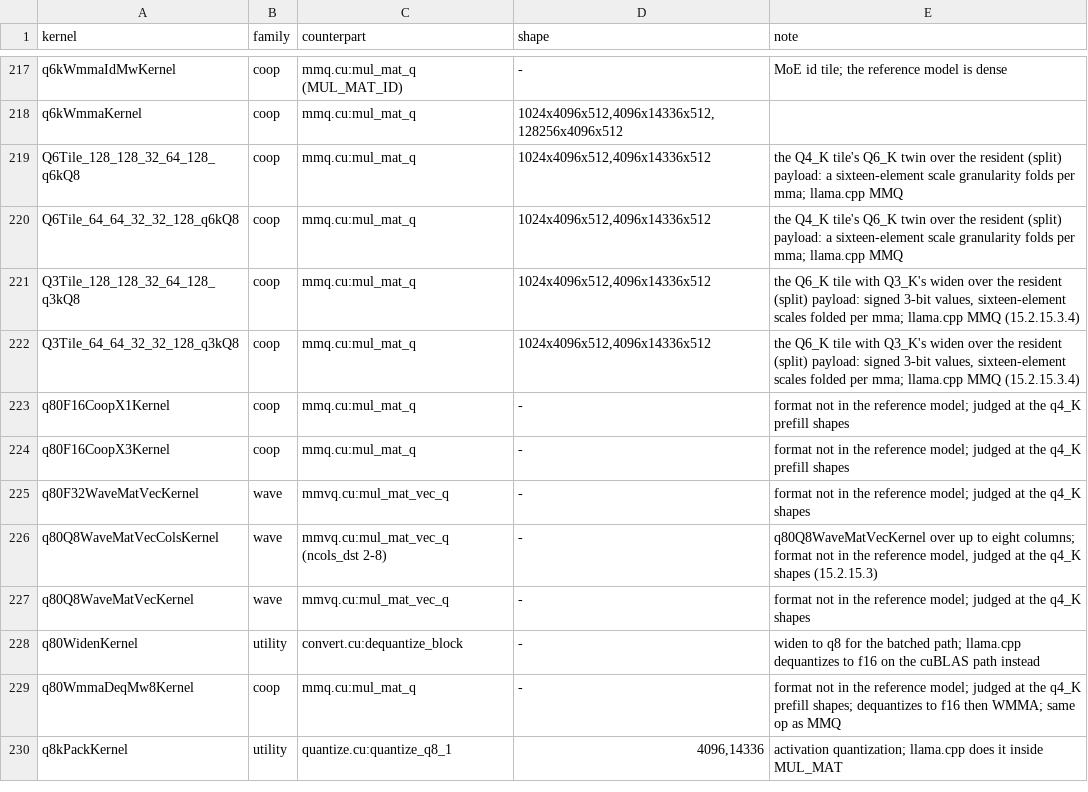
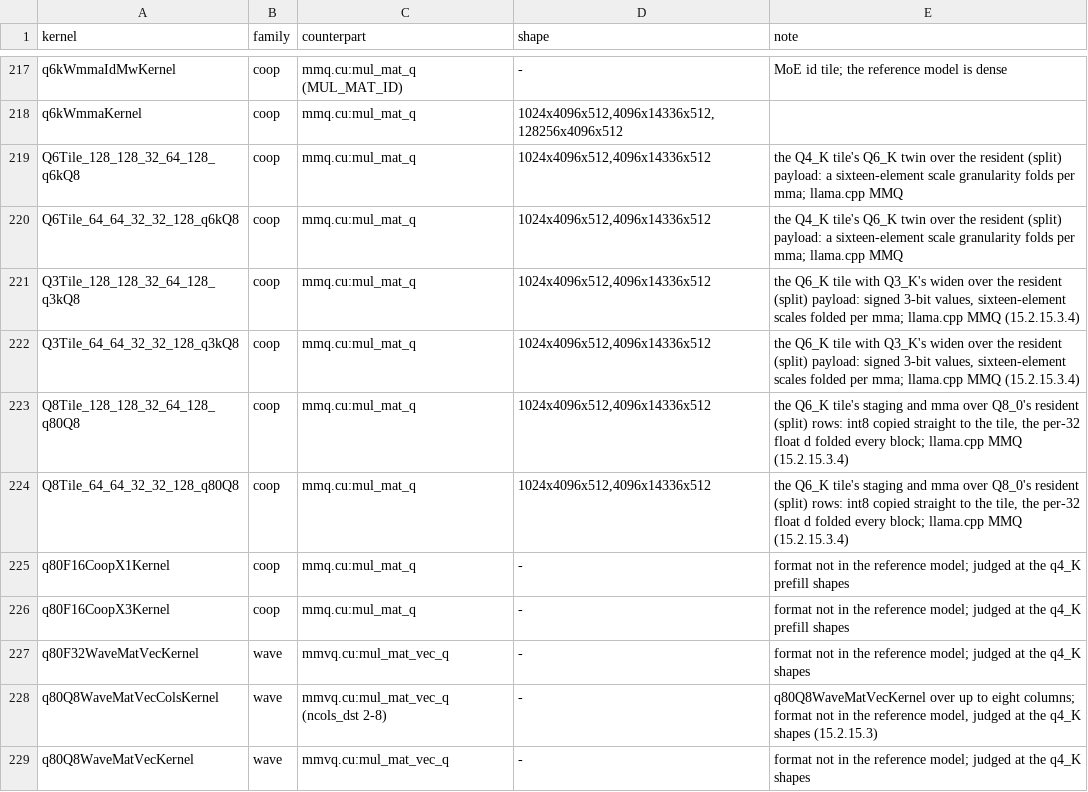
Before and after one commit to jklappenbach/cajeta-llm, a TSV file: census/oracle-map.tsv, drawn as a sheet; only a part is shown, gaps mark what is left out; the shorter side is filled out with more unchanged rows.

```diff
--- a/census/oracle-map.tsv
+++ b/census/oracle-map.tsv
@@ -222,2 +222,4 @@ Q3Tile_128_128_32_64_128_q3kQ8	coop	mmq.cu:mul_mat_q	1024x4096x512,4096x14336x51
 Q3Tile_64_64_32_32_128_q3kQ8	coop	mmq.cu:mul_mat_q	1024x4096x512,4096x14336x512	the Q6_K tile with Q3_K's widen over the resident (split) payload: signed 3-bit values, sixteen-element scales folded per mma; llama.cpp MMQ (15.2.15.3.4)
+Q8Tile_128_128_32_64_128_q80Q8	coop	mmq.cu:mul_mat_q	1024x4096x512,4096x14336x512	the Q6_K tile's staging and mma over Q8_0's resident (split) rows: int8 copied straight to the tile, the per-32 float d folded every block; llama.cpp MMQ (15.2.15.3.4)
+Q8Tile_64_64_32_32_128_q80Q8	coop	mmq.cu:mul_mat_q	1024x4096x512,4096x14336x512	the Q6_K tile's staging and mma over Q8_0's resident (split) rows: int8 copied straight to the tile, the per-32 float d folded every block; llama.cpp MMQ (15.2.15.3.4)
 q80F16CoopX1Kernel	coop	mmq.cu:mul_mat_q	-	format not in the reference model; judged at the q4_K prefill shapes
```
Also changed, not shown: 7 other files.
